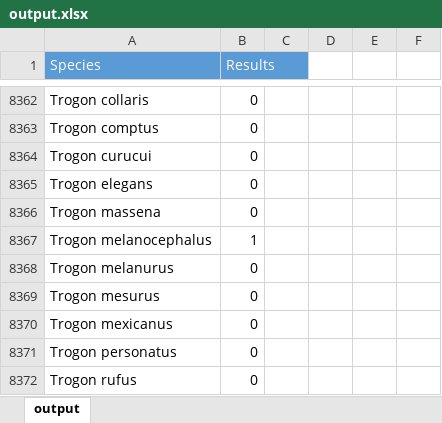
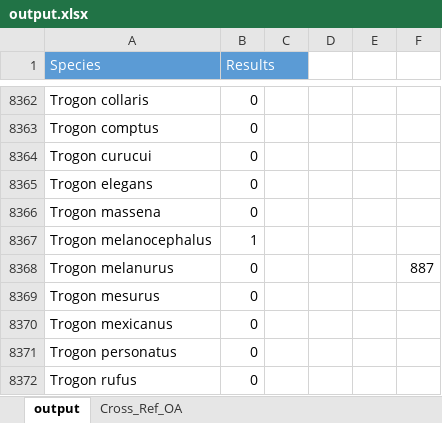
Before and after one commit to tvu05/BRAES, an Excel workbook: outputs/output.xlsx, sheet output, drawn as a sheet; only a part is shown, gaps mark what is left out; values as stored, in another font and other column widths than the file's, no borders; the diff names each change by its address in the sheet, - before the commit and + after, or states it on an @@ line.

```diff
--- a/outputs/output.xlsx (sheet output)
+++ b/outputs/output.xlsx (sheet output)
+sheet tab: Cross_Ref_OA
-F8368: (empty)
+F8368: 887
```
